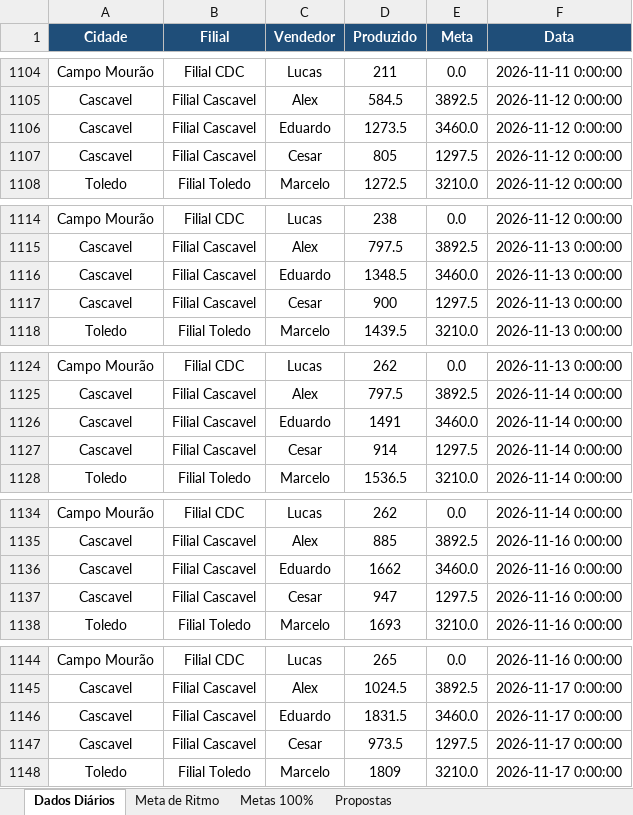
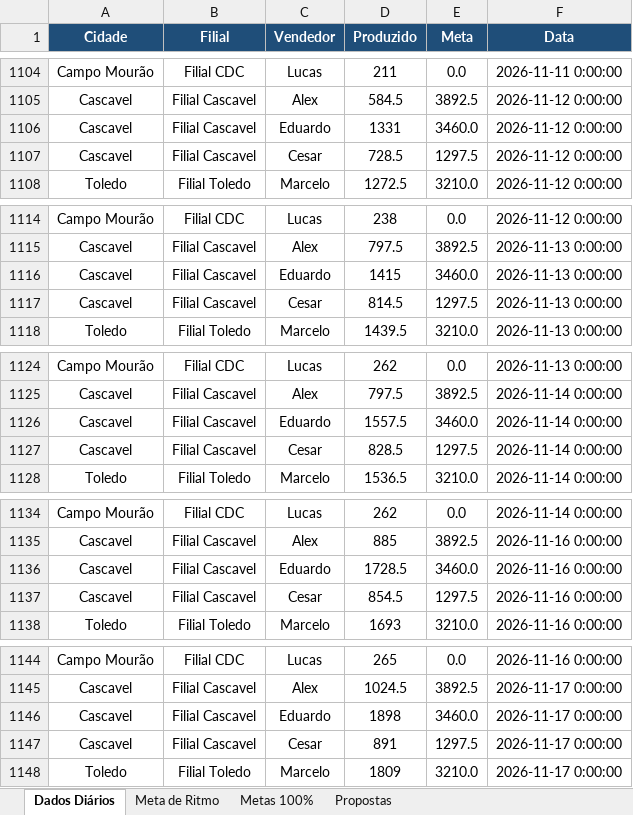
Before and after one commit to marketingconcresuper-arch/DASHBOARD-METAS-PROPOSTAS, an Excel workbook: dados.xlsx, sheet Dados Diários, drawn as a sheet; only a part is shown, gaps mark what is left out; values as stored, in another font and other column widths than the file's, no borders; the diff covers the shown part only; the diff names each change by its address in the sheet, - before the commit and + after, or states it on an @@ line.

```diff
--- a/dados.xlsx (sheet Dados Diários)
+++ b/dados.xlsx (sheet Dados Diários)
-D1106 (Produzido): 1273.5
+D1106 (Produzido): 1331
-D1107 (Produzido): 805
+D1107 (Produzido): 728.5
-D1116 (Produzido): 1348.5
+D1116 (Produzido): 1415
-D1117 (Produzido): 900
+D1117 (Produzido): 814.5
-D1126 (Produzido): 1491
+D1126 (Produzido): 1557.5
-D1127 (Produzido): 914
+D1127 (Produzido): 828.5
-D1136 (Produzido): 1662
+D1136 (Produzido): 1728.5
-D1137 (Produzido): 947
+D1137 (Produzido): 854.5
-D1146 (Produzido): 1831.5
+D1146 (Produzido): 1898
-D1147 (Produzido): 973.5
+D1147 (Produzido): 891
```
Also changed, not shown: 270 hidden or unhidden rows and 31 edited cells elsewhere in this sheet, sheet Propostas, formulas that keep their value.
